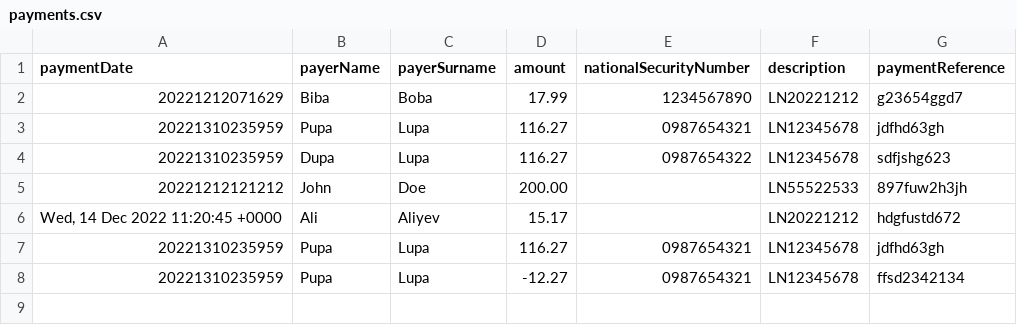
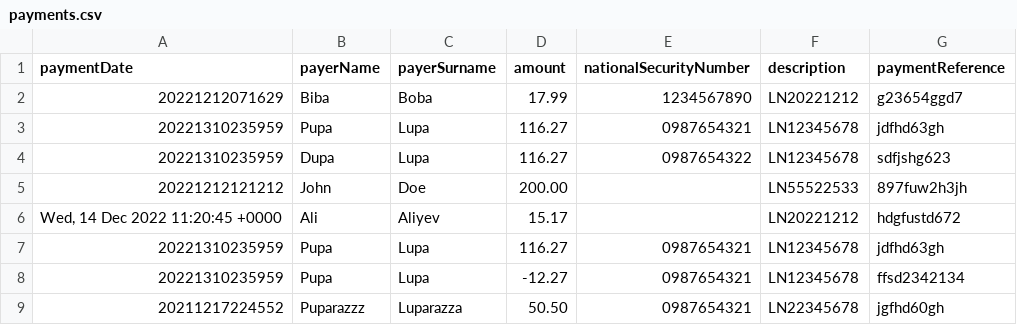
Before and after one commit to Nightfall1988/sunfinance-test, a CSV file: exampleData/import/payments.csv, drawn as a sheet.

```diff
--- a/exampleData/import/payments.csv
+++ b/exampleData/import/payments.csv
@@ -8 +8,2 @@ paymentDate,payerName,payerSurname,amount,nationalSecurityNumber,description,pay
 20221310235959,Pupa,Lupa,-12.27,0987654321,LN12345678,ffsd2342134
+20211217224552,Puparazzz,Luparazza,50.50,0987654321,LN22345678,jgfhd60gh
```
Also changed, not shown: 3 other files.
